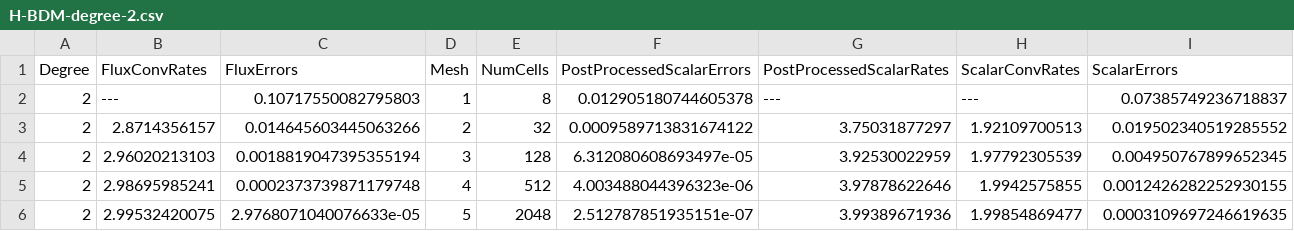
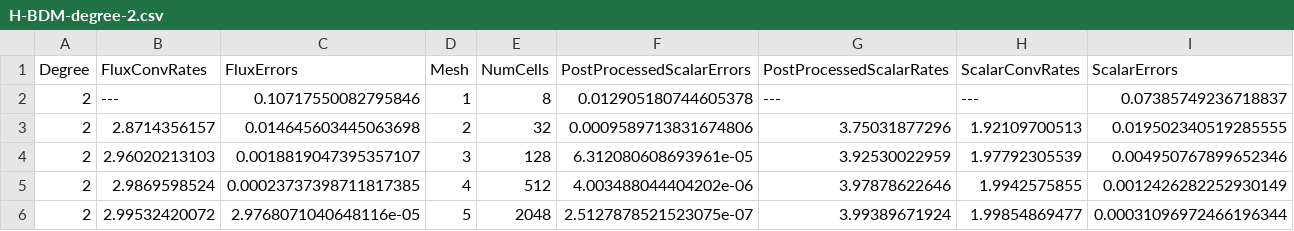
Before and after one commit to thomasgibson/tabula-rasa, a CSV file: results/hybrid-mixed/H-BDM-degree-2.csv, drawn as a sheet.

```diff
--- a/results/hybrid-mixed/H-BDM-degree-2.csv
+++ b/results/hybrid-mixed/H-BDM-degree-2.csv
@@ -1,6 +1,6 @@
 Degree,FluxConvRates,FluxErrors,Mesh,NumCells,PostProcessedScalarErrors,PostProcessedScalarRates,ScalarConvRates,ScalarErrors
-2,---,0.10717550082795803,1,8,0.012905180744605378,---,---,0.07385749236718837
-2,2.8714356157,0.014645603445063266,2,32,0.0009589713831674122,3.75031877297,1.92109700513,0.019502340519285552
-2,2.96020213103,0.0018819047395355194,3,128,6.312080608693497e-05,3.92530022959,1.97792305539,0.004950767899652345
-2,2.98695985241,0.0002373739871179748,4,512,4.003488044396323e-06,3.97878622646,1.9942575855,0.0012426282252930155
-2,2.99532420075,2.9768071040076633e-05,5,2048,2.512787851935151e-07,3.99389671936,1.99854869477,0.0003109697246619635
+2,---,0.10717550082795846,1,8,0.012905180744605378,---,---,0.07385749236718837
+2,2.8714356157,0.014645603445063698,2,32,0.0009589713831674806,3.75031877296,1.92109700513,0.019502340519285555
+2,2.96020213103,0.0018819047395357107,3,128,6.312080608693961e-05,3.92530022959,1.97792305539,0.004950767899652346
+2,2.9869598524,0.00023737398711817385,4,512,4.003488044404202e-06,3.97878622646,1.9942575855,0.0012426282252930149
+2,2.99532420072,2.9768071040648116e-05,5,2048,2.5127878521523075e-07,3.99389671924,1.99854869477,0.00031096972466196344
```
Also changed, not shown: results/hybrid-mixed/H-BDM-degree-4.csv, results/hybrid-mixed/H-RT-degree-2.csv, 2 other files.
